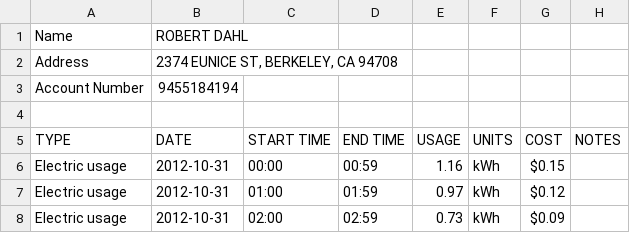
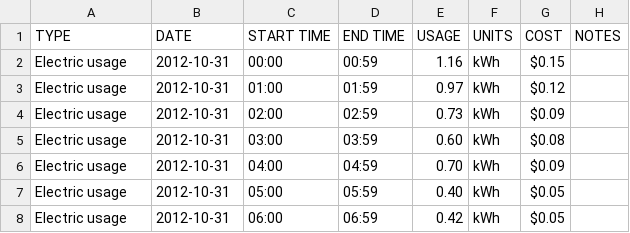
Before and after one commit to candu/datafist, a CSV file: datasets/power/pge/DailyElectricUsage.csv, drawn as a sheet; only a part is shown; the shorter side is filled out with more unchanged rows.

Commit message:
Adding DataLoader tests
These tests use a variety of simulated and real-world datasets to test
out different date formats, number formats, orderings, etc.

```diff
--- a/datasets/power/pge/DailyElectricUsage.csv
+++ b/datasets/power/pge/DailyElectricUsage.csv
@@ -1,5 +1 @@
-Name,ROBERT DAHL
-Address,"2374 EUNICE ST, BERKELEY, CA 94708"
-Account Number,9455184194
-
 TYPE,DATE,START TIME,END TIME,USAGE,UNITS,COST,NOTES
```
Also changed, not shown: datasets/power/pge/DailyNaturalGasUsage.csv, 3 other files.
